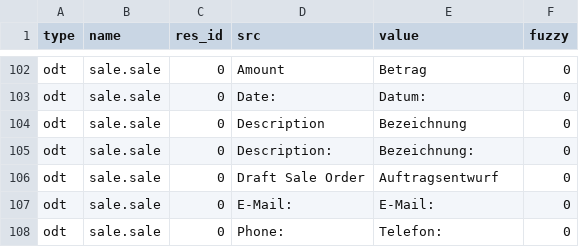
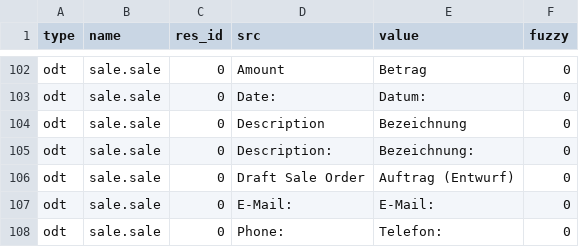
Before and after one commit to bala4901/sale, a CSV file: de_DE.csv, drawn as a sheet; only a part is shown, gaps mark what is left out.

Commit message:
Update translation for de_DE

```diff
--- a/de_DE.csv
+++ b/de_DE.csv
@@ -105,3 +105,3 @@ odt,sale.sale,0,Description,Bezeichnung,0
 odt,sale.sale,0,Description:,Bezeichnung:,0
-odt,sale.sale,0,Draft Sale Order,Auftragsentwurf,0
+odt,sale.sale,0,Draft Sale Order,Auftrag (Entwurf),0
 odt,sale.sale,0,E-Mail:,E-Mail:,0
```
